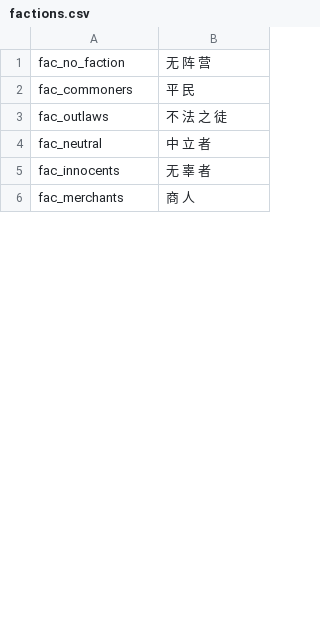
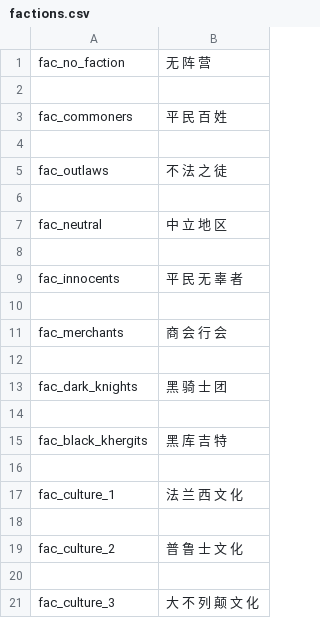
Before and after one commit to wxm0394/warband-mod-1815, a CSV file: languages/cns/factions.csv, drawn as a sheet; only a part is shown; the diff covers the shown part only.

```diff
--- a/languages/cns/factions.csv
+++ b/languages/cns/factions.csv
@@ -1,6 +1,21 @@
 fac_no_faction|无 阵 营
-fac_commoners|平 民
+
+fac_commoners|平 民 百 姓
+
 fac_outlaws|不 法 之 徒
-fac_neutral|中 立 者
-fac_innocents|无 辜 者
-fac_merchants|商 人
+
+fac_neutral|中 立 地 区
+
+fac_innocents|平 民 无 辜 者
+
+fac_merchants|商 会 行 会
+
+fac_dark_knights|黑 骑 士 团
+
+fac_black_khergits|黑 库 吉 特
+
+fac_culture_1|法 兰 西 文 化
+
+fac_culture_2|普 鲁 士 文 化
+
+fac_culture_3|大 不 列 颠 文 化
```
Also changed, not shown: 34 added rows and 11 edited cells elsewhere in this file, languages/cns/game_menus.csv, languages/cns/parties.csv, 12 other files.
